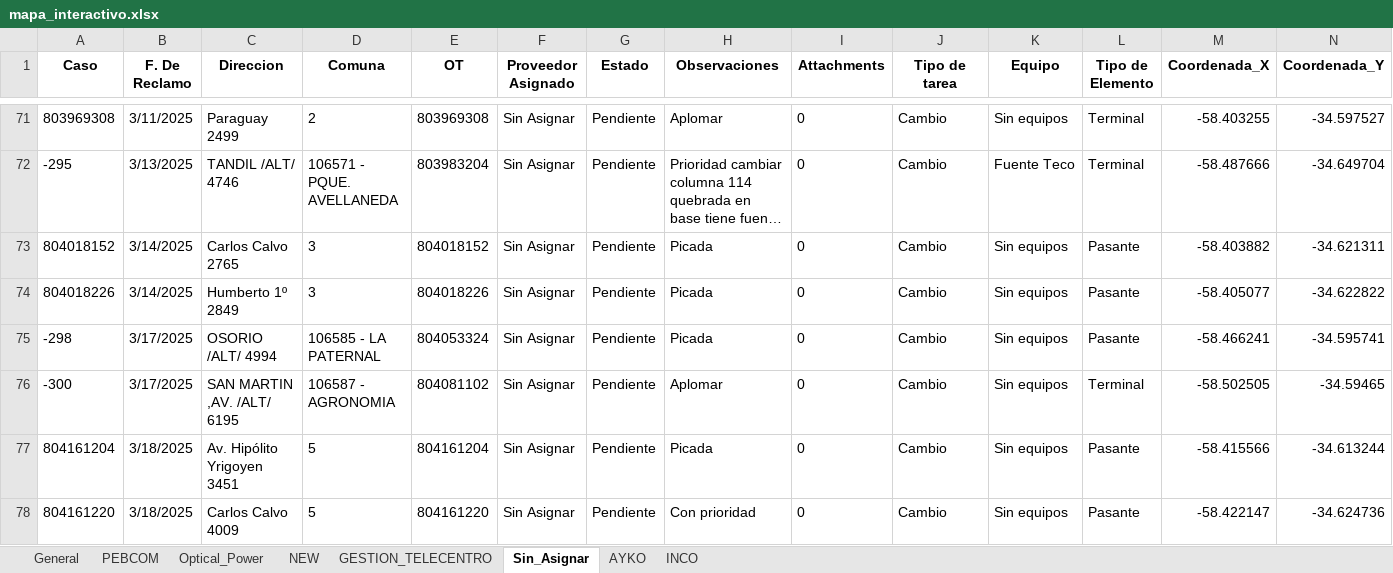
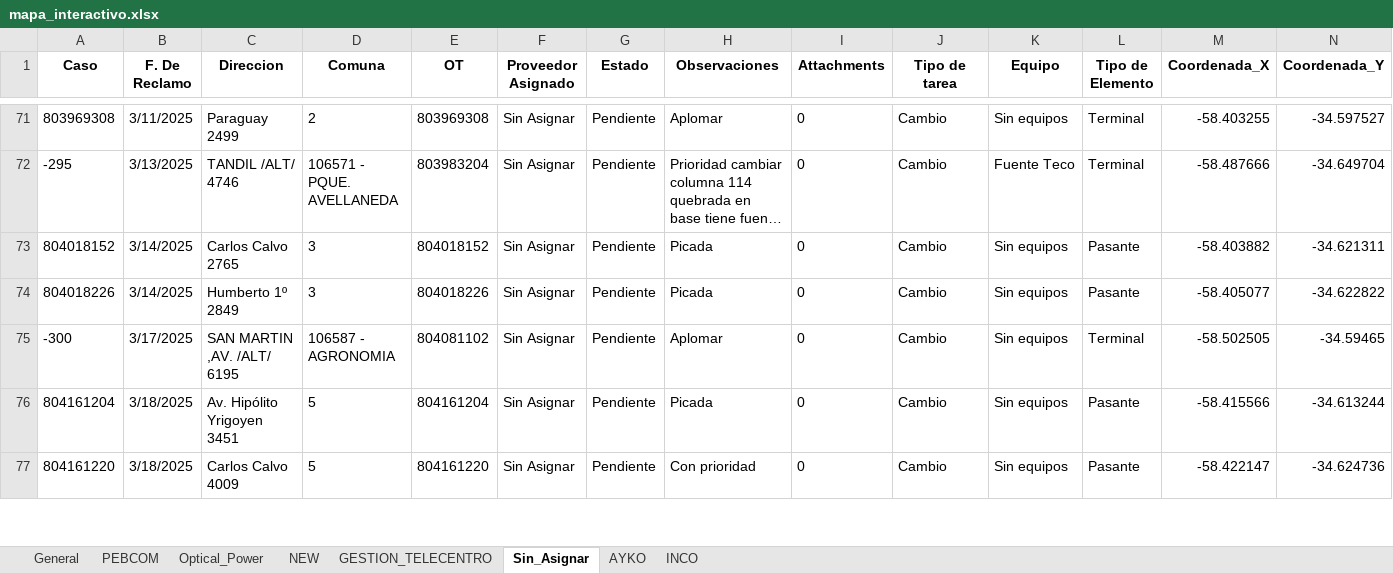
Before and after one commit to riv1matias/mi-repositorio, an Excel workbook: mapa_interactivo.xlsx, sheet Sin_Asignar, drawn as a sheet; only a part is shown, gaps mark what is left out; long unchanged cells end in …; values as stored, in another font and other column widths than the file's, no borders; the diff names each change by its address in the sheet, - before the commit and + after, or states it on an @@ line.

```diff
--- a/mapa_interactivo.xlsx (sheet Sin_Asignar)
+++ b/mapa_interactivo.xlsx (sheet Sin_Asignar)
-row 75: -298 | 3/17/2025 | OSORIO /ALT/ 4994 | 106585 - LA PATERNAL | 804053324 | Sin Asignar | Pendiente | Picada | 0 | Cambio | Sin equipos | Pasante | -58.466241 | -34.595741
```
Also changed, not shown: sheet General, sheet PEBCOM, sheet Optical_Power, 1 other file.
